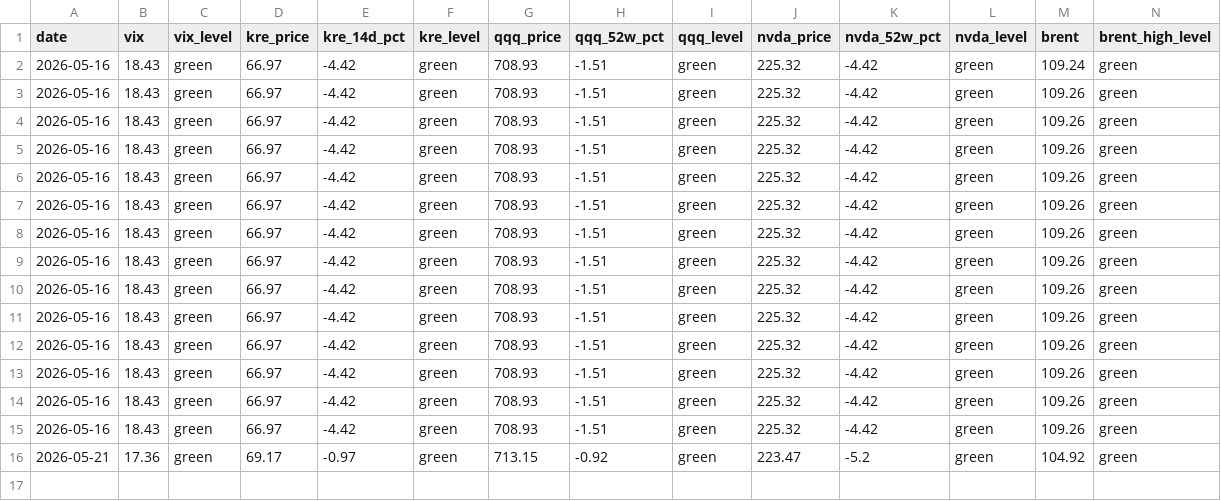
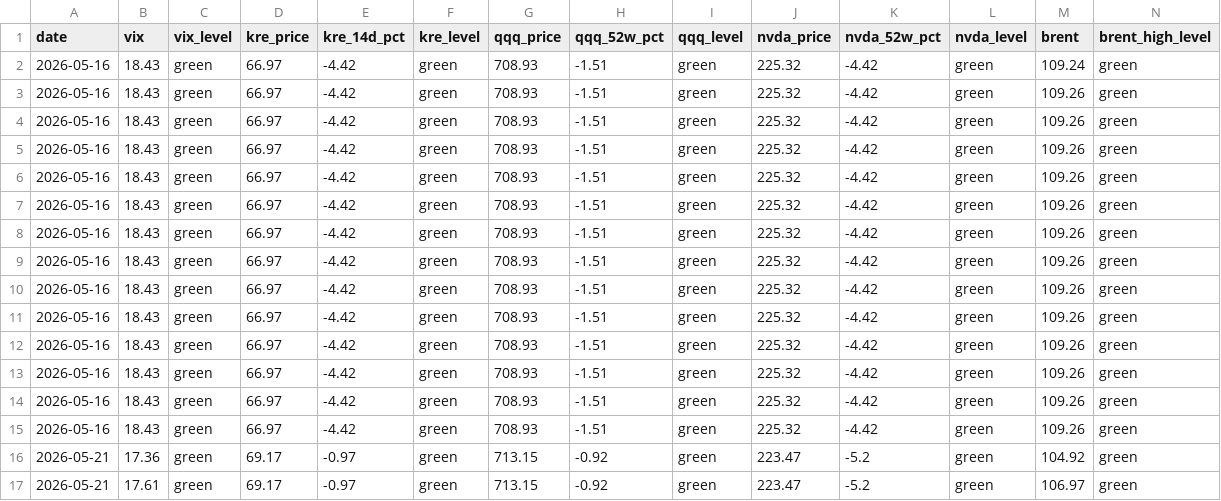
Before and after one commit to h1054454/qc_monitor, a CSV file: data/indicator_history.csv, drawn as a sheet; only a part is shown; rows hold the shown columns only; the diff names each change by its address in the sheet, - before the commit and + after, or states it on an @@ line.

```diff
--- a/data/indicator_history.csv
+++ b/data/indicator_history.csv
+row 17: 2026-05-21 | 17.61 | green | 69.17 | -0.97 | green | 713.15 | -0.92 | green | 223.47 | -5.2 | green | 106.97 | green
```
Also changed, not shown: 1 other file.
